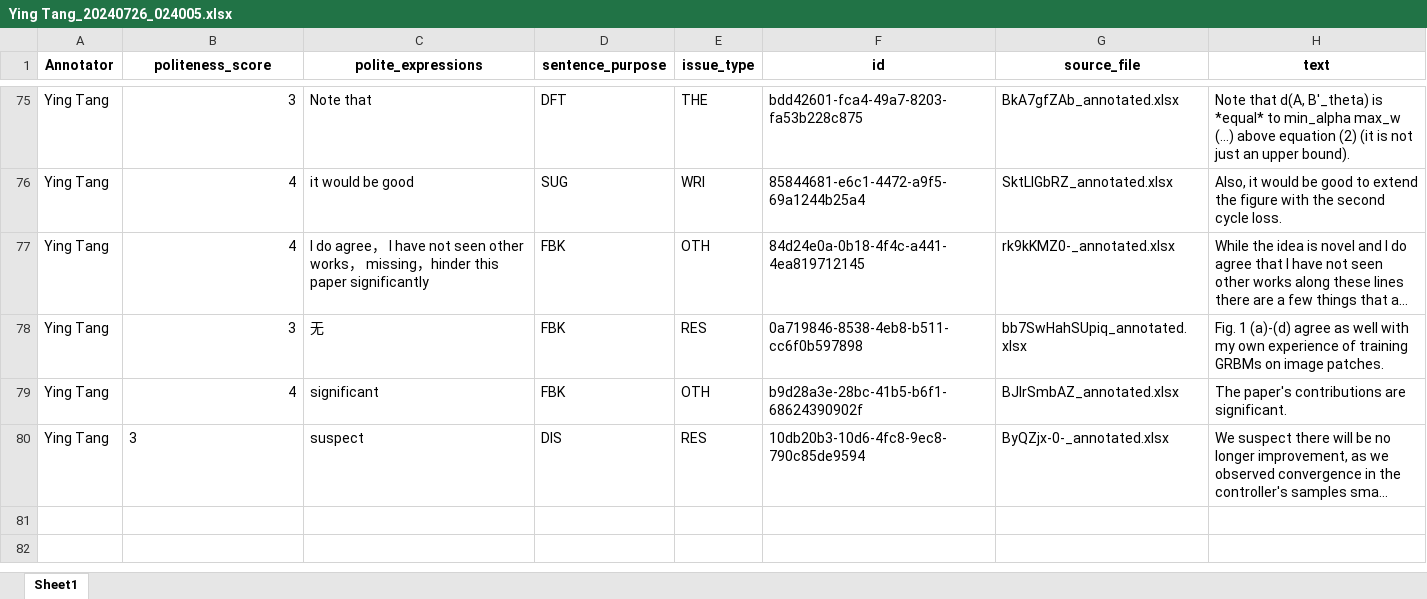
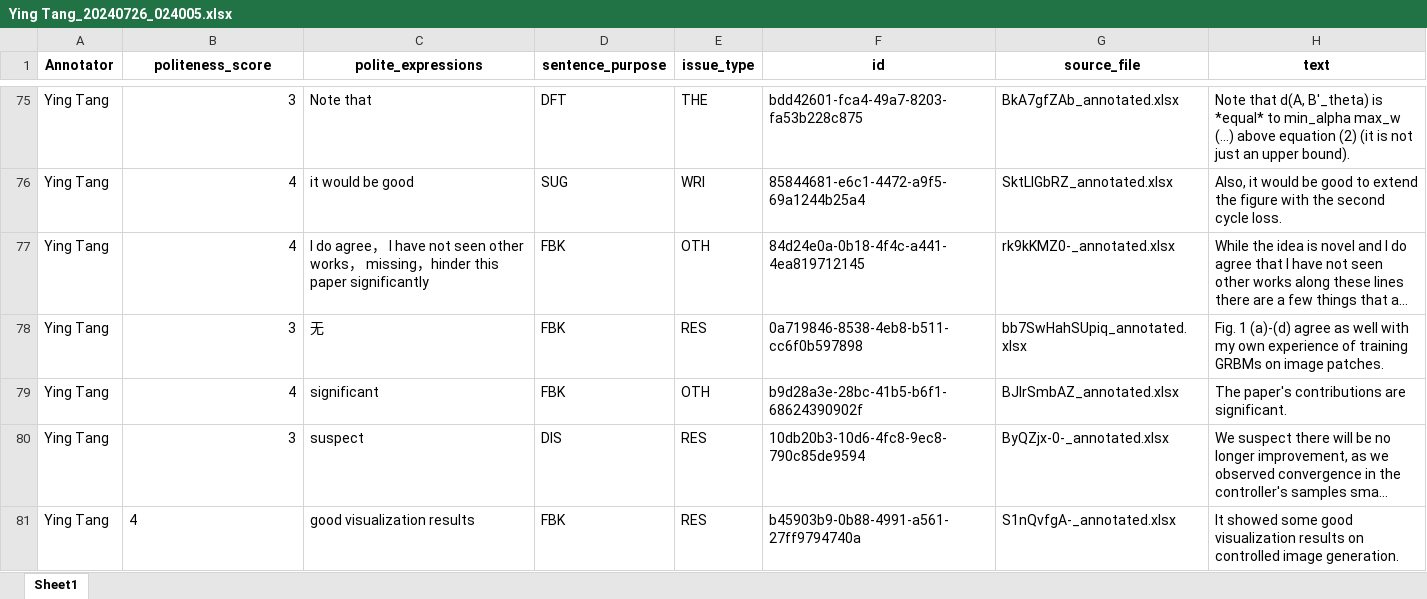
Before and after one commit to pariskang/CMLM-WangShuhe, an Excel workbook: annotations/Ying Tang_20240726_024005.xlsx, sheet Sheet1, drawn as a sheet; only a part is shown, gaps mark what is left out; long unchanged cells end in …; values as stored, in another font and other column widths than the file's, no borders; the diff names each change by its address in the sheet, - before the commit and + after, or states it on an @@ line.

Commit message:
Update annotations for Ying Tang

```diff
--- a/annotations/Ying Tang_20240726_024005.xlsx (sheet Sheet1)
+++ b/annotations/Ying Tang_20240726_024005.xlsx (sheet Sheet1)
-B80 alignment: left
+B80 alignment: right
+row 81: Ying Tang | 4 | good visualization results | FBK | RES | b45903b9-0b88-4991-a561-27ff9794740a | S1nQvfgA-_annotated.xlsx | It showed some good visualization results on controlled image generation.
```
